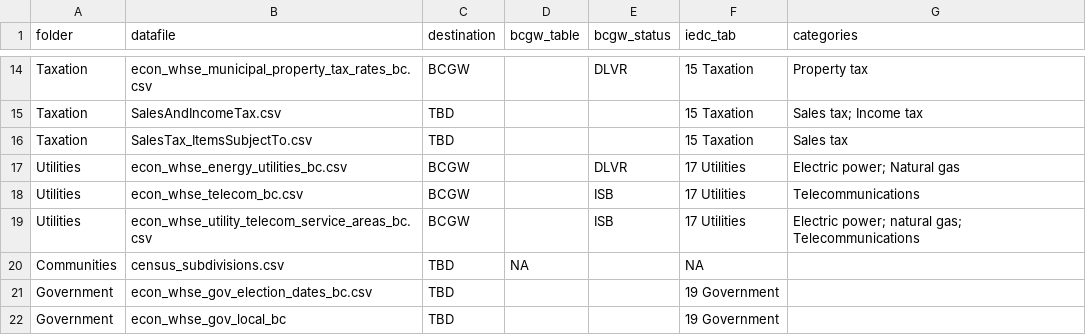
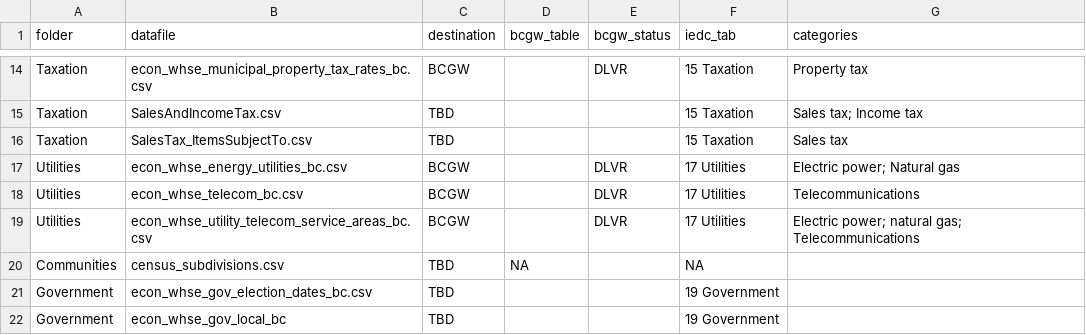
Before and after one commit to smnorris/mit_onetool_data, a CSV file: dissdata/data/data_categories_destinations.csv, drawn as a sheet; only a part is shown, gaps mark what is left out.

Commit message:
utilities moved to DLVR

```diff
--- a/dissdata/data/data_categories_destinations.csv
+++ b/dissdata/data/data_categories_destinations.csv
@@ -17,4 +17,4 @@ Taxation,SalesTax_ItemsSubjectTo.csv,TBD,,,15 Taxation,Sales tax
 Utilities,econ_whse_energy_utilities_bc.csv,BCGW,,DLVR,17 Utilities,Electric power; Natural gas
-Utilities,econ_whse_telecom_bc.csv,BCGW,,ISB,17 Utilities,Telecommunications
-Utilities,econ_whse_utility_telecom_service_areas_bc.csv,BCGW,,ISB,17 Utilities,Electric power; natural gas; Telecommunications
+Utilities,econ_whse_telecom_bc.csv,BCGW,,DLVR,17 Utilities,Telecommunications
+Utilities,econ_whse_utility_telecom_service_areas_bc.csv,BCGW,,DLVR,17 Utilities,Electric power; natural gas; Telecommunications
 Communities,census_subdivisions.csv,TBD,NA,,NA,
```
